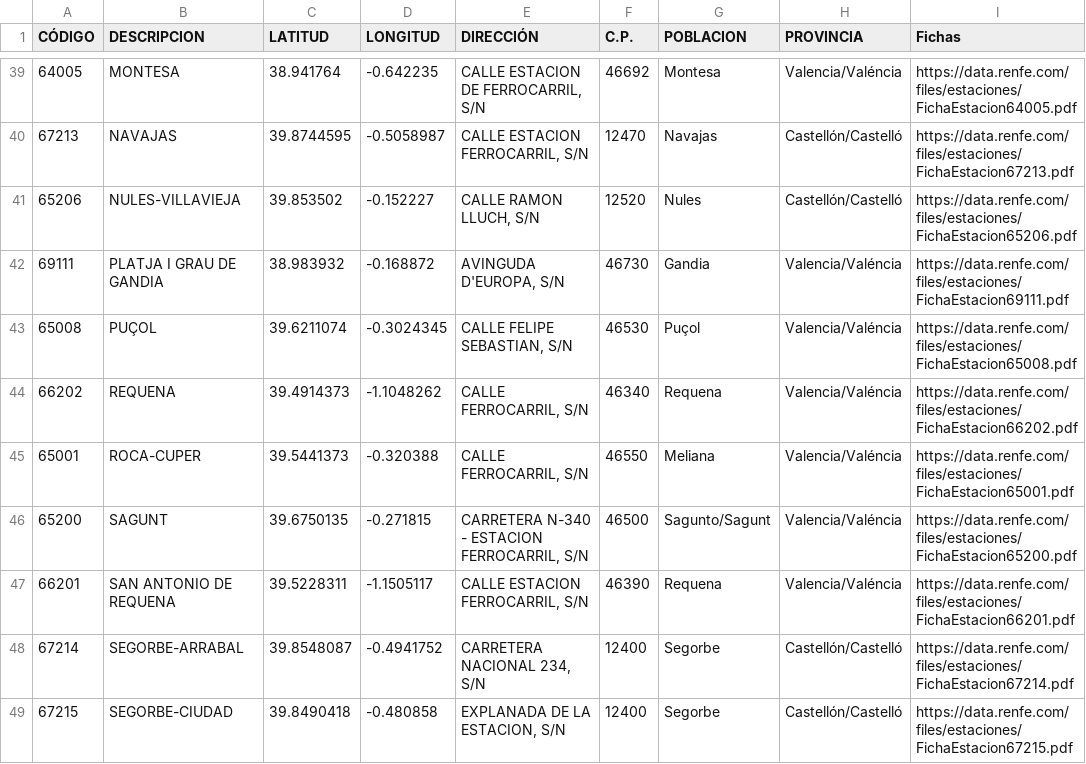
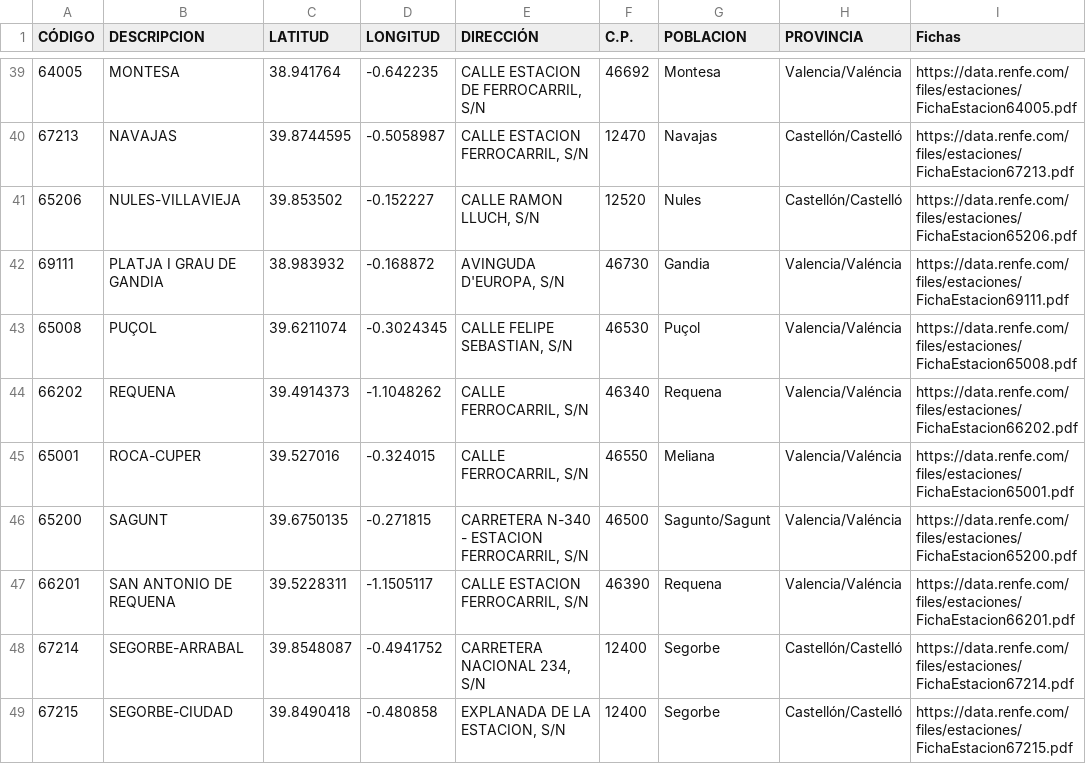
Before and after one commit to Raulrrp/tfg_cercanias_bajo_control, a CSV file: server/data_files/stations/valencia-stations.csv, drawn as a sheet; only a part is shown, gaps mark what is left out; the diff names each change by its address in the sheet, - before the commit and + after, or states it on an @@ line.

```diff
--- a/server/data_files/stations/valencia-stations.csv
+++ b/server/data_files/stations/valencia-stations.csv
-C45 (LATITUD): 39.5441373
+C45 (LATITUD): 39.527016
-D45 (LONGITUD): -0.320388
+D45 (LONGITUD): -0.324015
```
Also changed, not shown: server/data_files/stations/barcelona-stations.csv, server/data_files/stations/madrid-stations.csv, 1 other file.
